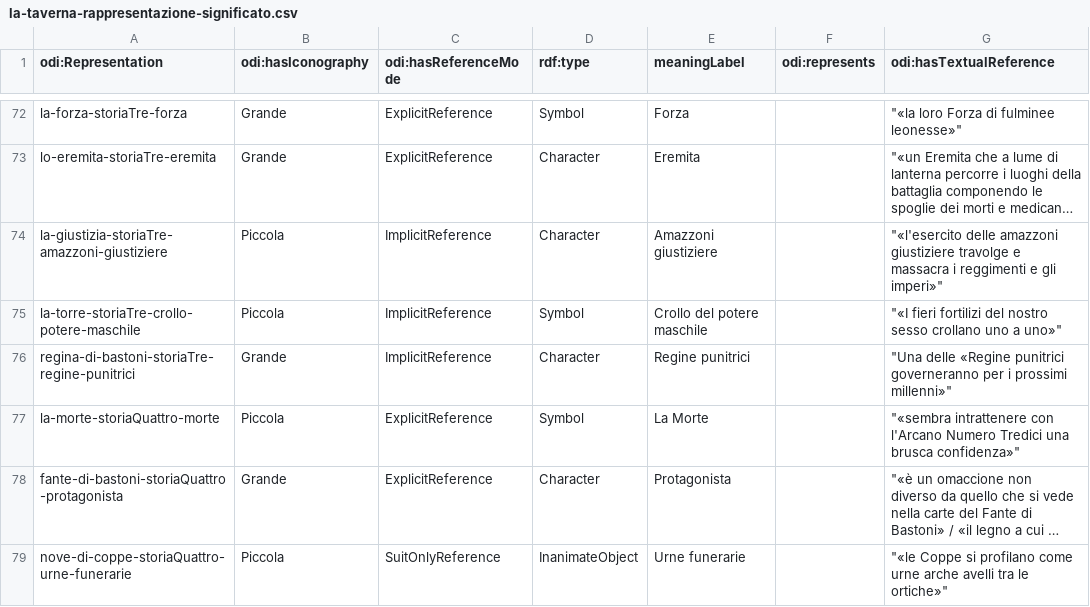
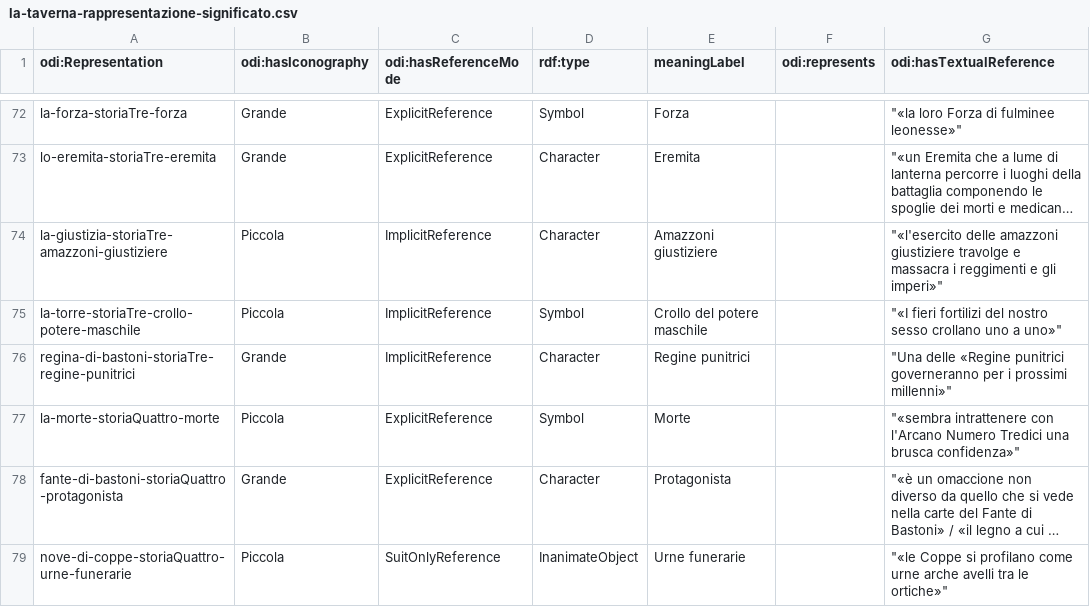
Before and after one commit to mir-pin/ODI-internship, a CSV file: data/la-taverna-rappresentazione-significato.csv, drawn as a sheet; only a part is shown, gaps mark what is left out; long unchanged cells end in …; the diff names each change by its address in the sheet, - before the commit and + after, or states it on an @@ line.

```diff
--- a/data/la-taverna-rappresentazione-significato.csv
+++ b/data/la-taverna-rappresentazione-significato.csv
-E77 (meaningLabel): La Morte
+E77 (meaningLabel): Morte
```
Also changed, not shown: 1 other file.
